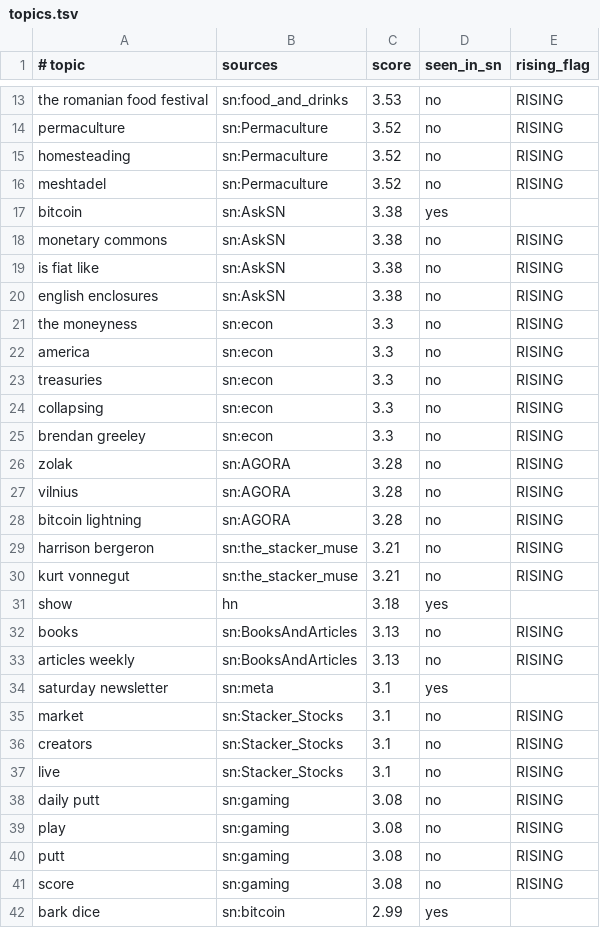
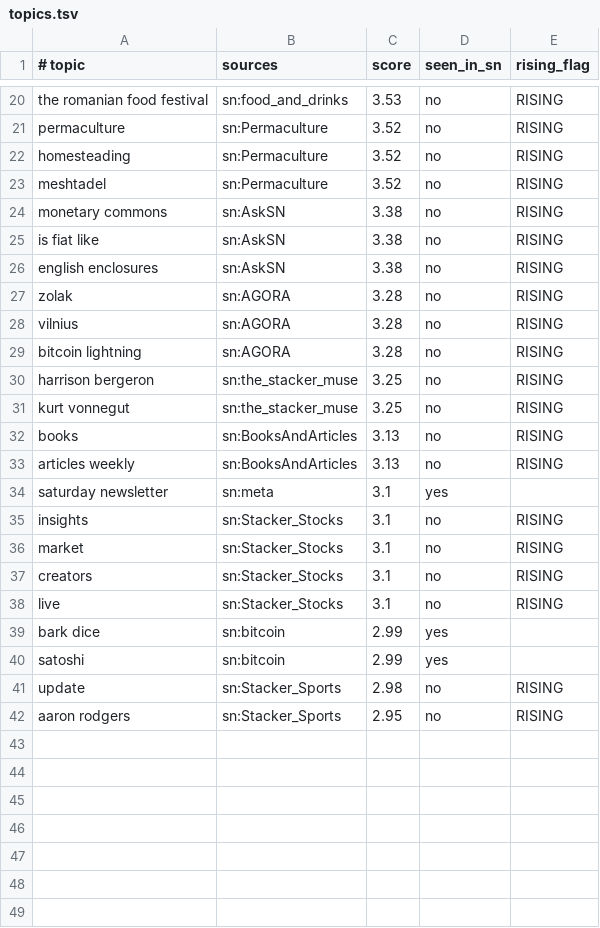
Before and after one commit to filipkarlov-alt/sn-monetization-runtime, a TSV file: data/trending/topics.tsv, drawn as a sheet; only a part is shown, gaps mark what is left out; the diff covers the shown part only.

```diff
--- a/data/trending/topics.tsv
+++ b/data/trending/topics.tsv
@@ -16,3 +23,2 @@ homesteading	sn:Permaculture	3.52	no	RISING
 meshtadel	sn:Permaculture	3.52	no	RISING
-bitcoin	sn:AskSN	3.38	yes	
 monetary commons	sn:AskSN	3.38	no	RISING
@@ -20,7 +26,2 @@ is fiat like	sn:AskSN	3.38	no	RISING
 english enclosures	sn:AskSN	3.38	no	RISING
-the moneyness	sn:econ	3.3	no	RISING
-america	sn:econ	3.3	no	RISING
-treasuries	sn:econ	3.3	no	RISING
-collapsing	sn:econ	3.3	no	RISING
-brendan greeley	sn:econ	3.3	no	RISING
 zolak	sn:AGORA	3.28	no	RISING
@@ -28,5 +29,4 @@ vilnius	sn:AGORA	3.28	no	RISING
 bitcoin lightning	sn:AGORA	3.28	no	RISING
-harrison bergeron	sn:the_stacker_muse	3.21	no	RISING
-kurt vonnegut	sn:the_stacker_muse	3.21	no	RISING
-show	hn	3.18	yes	
+harrison bergeron	sn:the_stacker_muse	3.25	no	RISING
+kurt vonnegut	sn:the_stacker_muse	3.25	no	RISING
 books	sn:BooksAndArticles	3.13	no	RISING
@@ -34,2 +34,3 @@ articles weekly	sn:BooksAndArticles	3.13	no	RISING
 saturday newsletter	sn:meta	3.1	yes	
+insights	sn:Stacker_Stocks	3.1	no	RISING
 market	sn:Stacker_Stocks	3.1	no	RISING
@@ -37,6 +38,5 @@ creators	sn:Stacker_Stocks	3.1	no	RISING
 live	sn:Stacker_Stocks	3.1	no	RISING
-daily putt	sn:gaming	3.08	no	RISING
-play	sn:gaming	3.08	no	RISING
-putt	sn:gaming	3.08	no	RISING
-score	sn:gaming	3.08	no	RISING
 bark dice	sn:bitcoin	2.99	yes	
+satoshi	sn:bitcoin	2.99	yes	
+update	sn:Stacker_Sports	2.98	no	RISING
+aaron rodgers	sn:Stacker_Sports	2.95	no	RISING
```
Also changed, not shown: 8 added rows, 1 removed row and 3 edited cells elsewhere in this file.
